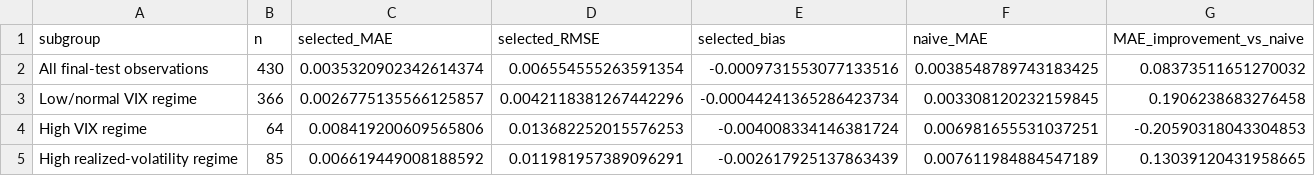
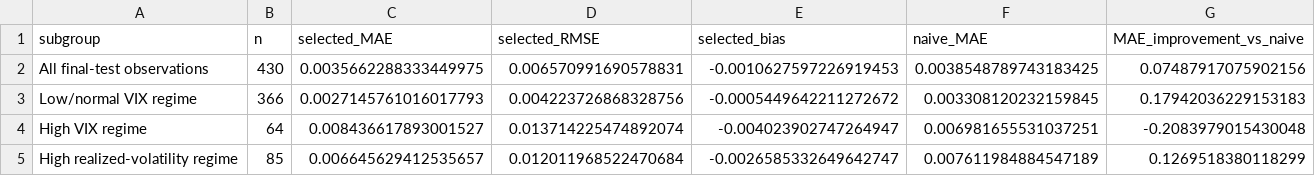
Before and after one commit to Funger1314/bootcamp_Yifang_Qiu, a CSV file: project/reports/tables/regime_subgroup_metrics.csv, drawn as a sheet.

```diff
--- a/project/reports/tables/regime_subgroup_metrics.csv
+++ b/project/reports/tables/regime_subgroup_metrics.csv
@@ -1,5 +1,5 @@
 subgroup,n,selected_MAE,selected_RMSE,selected_bias,naive_MAE,MAE_improvement_vs_naive
-All final-test observations,430,0.0035320902342614374,0.006554555263591354,-0.0009731553077133516,0.0038548789743183425,0.08373511651270032
-Low/normal VIX regime,366,0.0026775135566125857,0.0042118381267442296,-0.00044241365286423734,0.003308120232159845,0.1906238683276458
-High VIX regime,64,0.008419200609565806,0.013682252015576253,-0.004008334146381724,0.006981655531037251,-0.20590318043304853
-High realized-volatility regime,85,0.006619449008188592,0.011981957389096291,-0.002617925137863439,0.007611984884547189,0.13039120431958665
+All final-test observations,430,0.0035662288333449975,0.006570991690578831,-0.0010627597226919453,0.0038548789743183425,0.07487917075902156
+Low/normal VIX regime,366,0.0027145761016017793,0.004223726868328756,-0.0005449642211272672,0.003308120232159845,0.17942036229153183
+High VIX regime,64,0.008436617893001527,0.013714225474892074,-0.004023902747264947,0.006981655531037251,-0.2083979015430048
+High realized-volatility regime,85,0.006645629412535657,0.012011968522470684,-0.0026585332649642747,0.007611984884547189,0.1269518380118299
```
Also changed, not shown: project/data/processed/volatility_forecasts.csv, project/reports/tables/assumption_sensitivity.csv, 29 other files.
